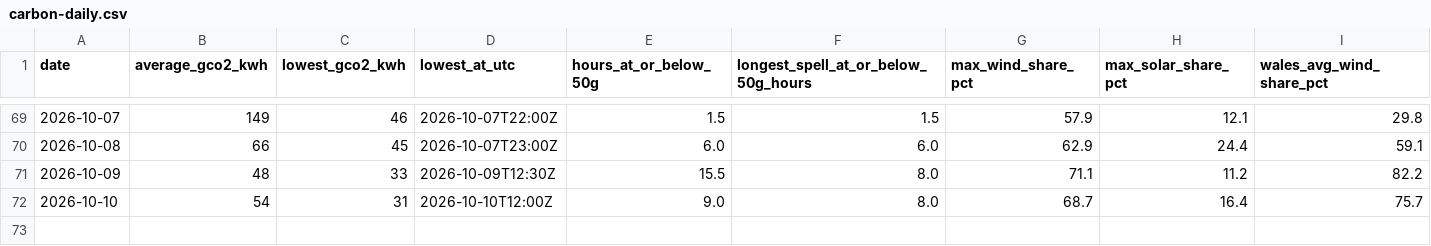
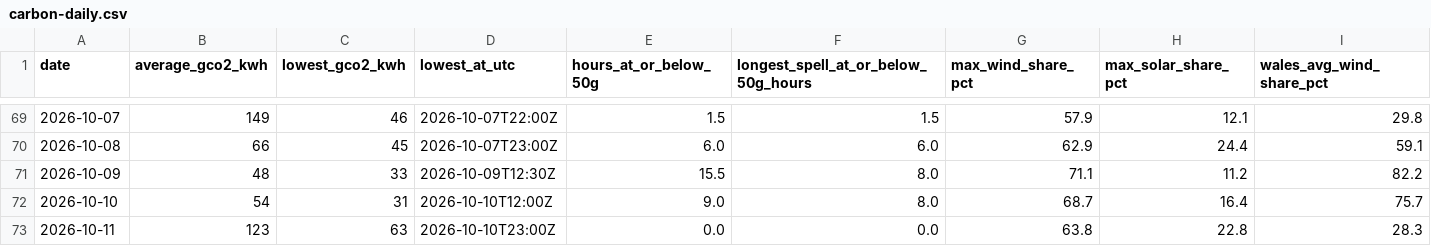
Before and after one commit to Delwyno/The-UK-Power-Flow-Llif-Pwer-y-DU, a CSV file: data/open/carbon-daily.csv, drawn as a sheet; only a part is shown, gaps mark what is left out; rows hold the shown columns only; the diff names each change by its address in the sheet, - before the commit and + after, or states it on an @@ line.

```diff
--- a/data/open/carbon-daily.csv
+++ b/data/open/carbon-daily.csv
+row 73: 2026-10-11 | 123 | 63 | 2026-10-10T23:00Z | 0.0 | 0.0 | 63.8 | 22.8 | 28.3
```
Also changed, not shown: data/open/costs-daily.csv, data/open/costs-hourly.csv, 19 other files.
